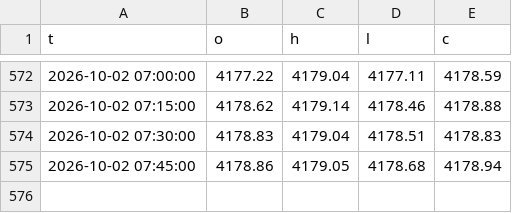
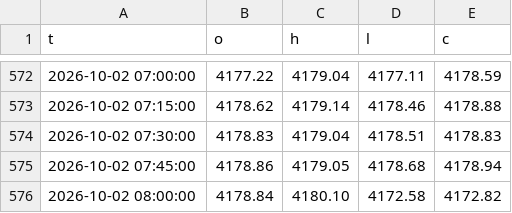
Before and after one commit to kureha722-arch/Signal-Gold, a CSV file: bars.csv, drawn as a sheet; only a part is shown, gaps mark what is left out.

Commit message:
state

```diff
--- a/bars.csv
+++ b/bars.csv
@@ -575 +575,2 @@ t,o,h,l,c
 2026-10-02 07:45:00,4178.86,4179.05,4178.68,4178.94
+2026-10-02 08:00:00,4178.84,4180.10,4172.58,4172.82
```
